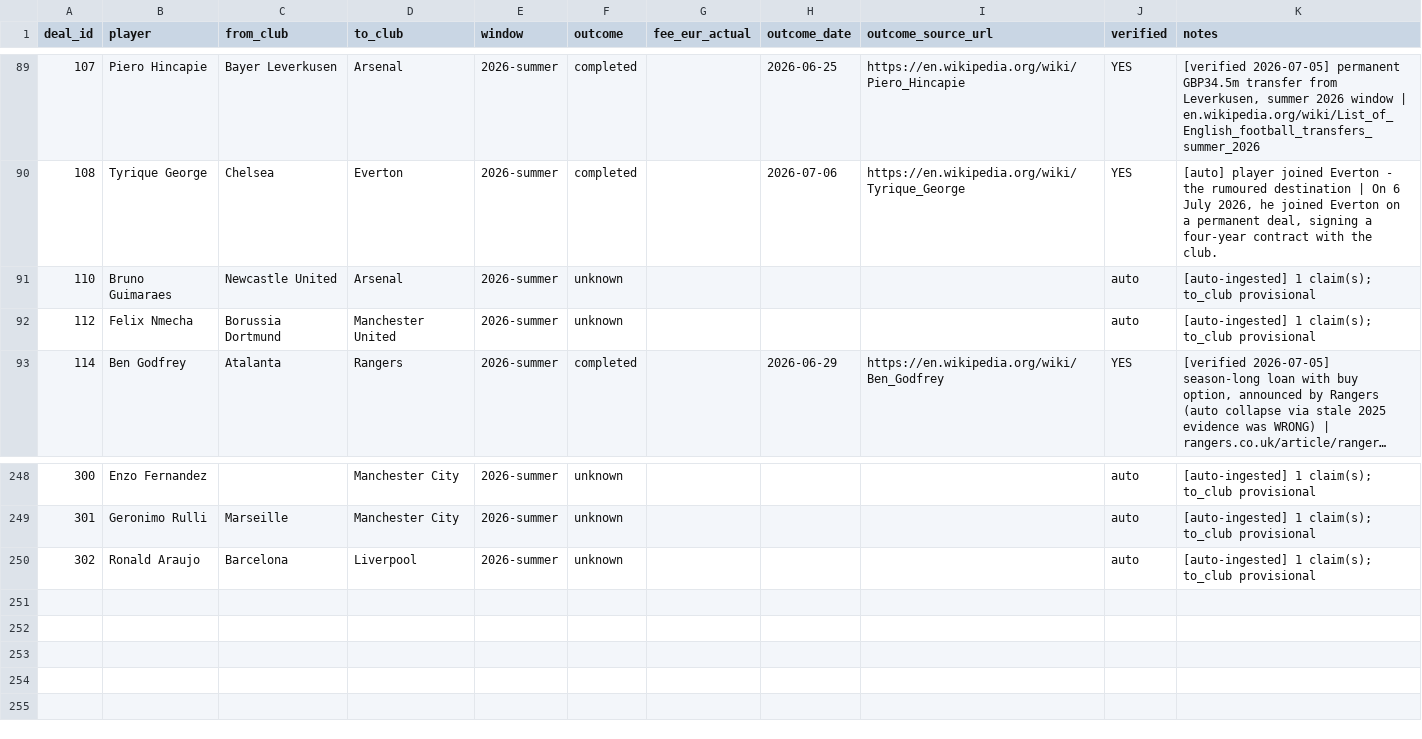
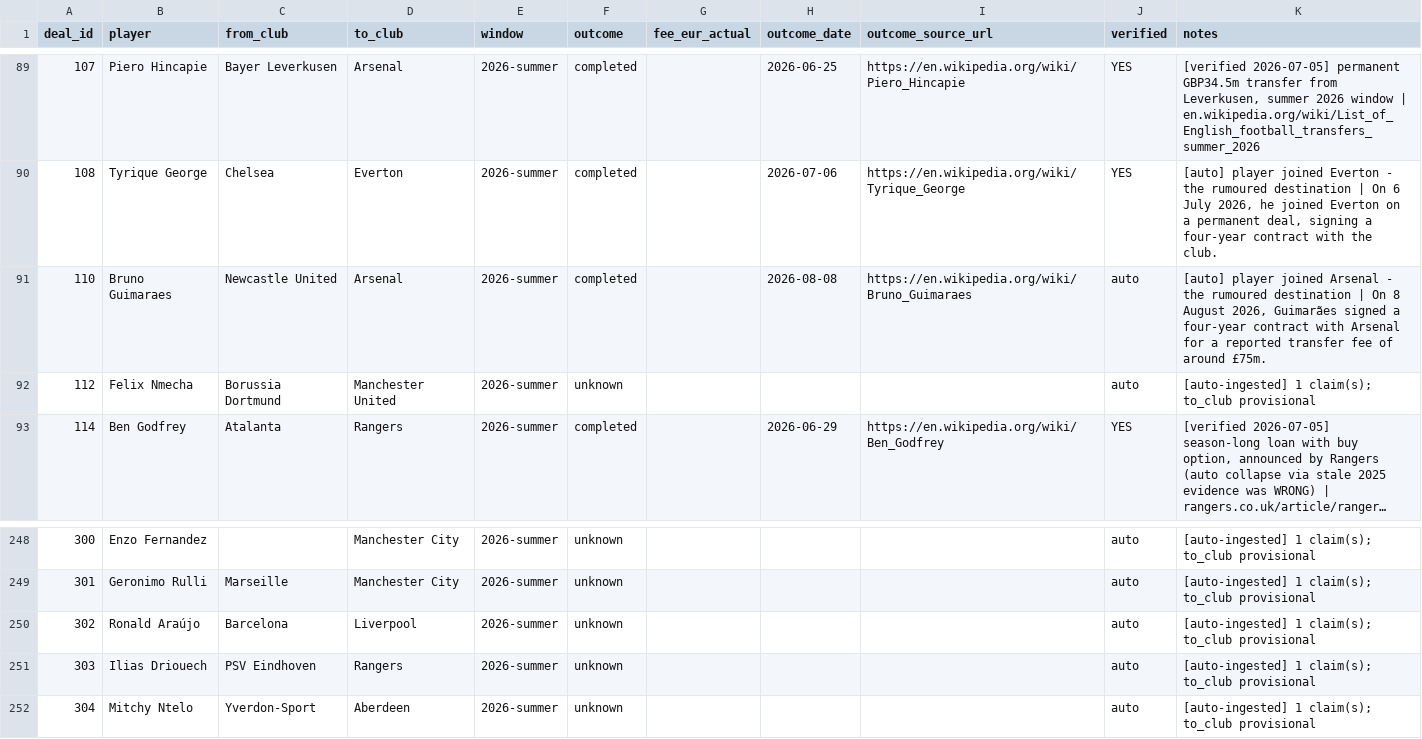
Before and after one commit to har27il/transfer-truth, a CSV file: ground-truth/deals.csv, drawn as a sheet; only a part is shown, gaps mark what is left out; long unchanged cells end in ….

```diff
--- a/ground-truth/deals.csv
+++ b/ground-truth/deals.csv
@@ -90,3 +90,3 @@ deal_id,player,from_club,to_club,window,outcome,fee_eur_actual,outcome_date,outc
 108,Tyrique George,Chelsea,Everton,2026-summer,completed,,2026-07-06,https://en.wikipedia.org/wiki/Tyrique_George,YES,"[auto] player joined Everton - the rumoured destination | On 6 July 2026, he joined Everton on a permanent deal, signing a four-year contract with the club."
-110,Bruno Guimaraes,Newcastle United,Arsenal,2026-summer,unknown,,,,auto,[auto-ingested] 1 claim(s); to_club provisional
+110,Bruno Guimaraes,Newcastle United,Arsenal,2026-summer,completed,,2026-08-08,https://en.wikipedia.org/wiki/Bruno_Guimaraes,auto,"[auto] player joined Arsenal - the rumoured destination | On 8 August 2026, Guimarães signed a four-year contract with Arsenal for a reported transfer fee of around £75m."
 112,Felix Nmecha,Borussia Dortmund,Manchester United,2026-summer,unknown,,,,auto,[auto-ingested] 1 claim(s); to_club provisional
@@ -249,2 +249,4 @@ deal_id,player,from_club,to_club,window,outcome,fee_eur_actual,outcome_date,outc
 301,Geronimo Rulli,Marseille,Manchester City,2026-summer,unknown,,,,auto,[auto-ingested] 1 claim(s); to_club provisional
-302,Ronald Araujo,Barcelona,Liverpool,2026-summer,unknown,,,,auto,[auto-ingested] 1 claim(s); to_club provisional
+302,Ronald Araújo,Barcelona,Liverpool,2026-summer,unknown,,,,auto,[auto-ingested] 1 claim(s); to_club provisional
+303,Ilias Driouech,PSV Eindhoven,Rangers,2026-summer,unknown,,,,auto,[auto-ingested] 1 claim(s); to_club provisional
+304,Mitchy Ntelo,Yverdon-Sport,Aberdeen,2026-summer,unknown,,,,auto,[auto-ingested] 1 claim(s); to_club provisional
```
Also changed, not shown: ground-truth/journalist_claims.csv, 2 other files.
